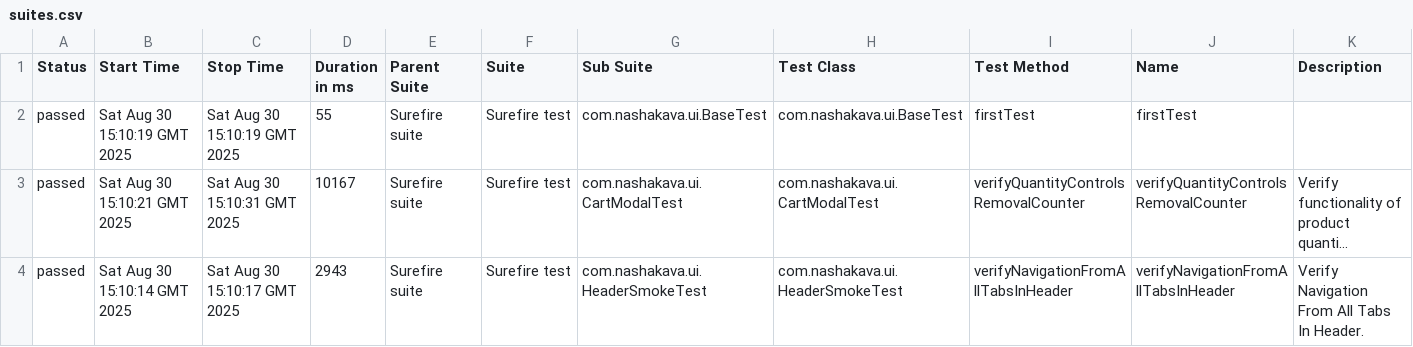
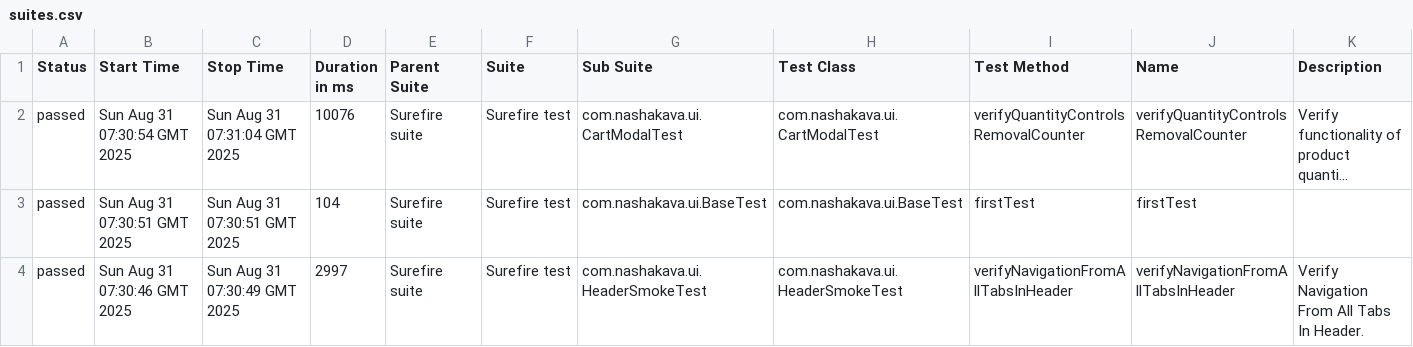
Before and after one commit to HrushaNataliia/nasha-kava-test, a CSV file: data/suites.csv, drawn as a sheet; long unchanged cells end in …; removed rows and columns are numbered as before the commit, all else as after; the diff names each change by its address in the sheet, - before the commit and + after, or states it on an @@ line.

```diff
--- a/data/suites.csv
+++ b/data/suites.csv
-row 2: passed | Sat Aug 30 15:10:19 GMT 2025 | Sat Aug 30 15:10:19 GMT 2025 | 55 | Surefire suite | Surefire test | com.nashakava.ui.BaseTest | com.nashakava.ui.BaseTest | firstTest | firstTest
-B2 (Start Time): Sat Aug 30 15:10:21 GMT 2025
+B2 (Start Time): Sun Aug 31 07:30:54 GMT 2025
-C2 (Stop Time): Sat Aug 30 15:10:31 GMT 2025
+C2 (Stop Time): Sun Aug 31 07:31:04 GMT 2025
-D2 (Duration in ms): 10167
+D2 (Duration in ms): 10076
+row 3: passed | Sun Aug 31 07:30:51 GMT 2025 | Sun Aug 31 07:30:51 GMT 2025 | 104 | Surefire suite | Surefire test | com.nashakava.ui.BaseTest | com.nashakava.ui.BaseTest | firstTest | firstTest
-B4 (Start Time): Sat Aug 30 15:10:14 GMT 2025
+B4 (Start Time): Sun Aug 31 07:30:46 GMT 2025
-C4 (Stop Time): Sat Aug 30 15:10:17 GMT 2025
+C4 (Stop Time): Sun Aug 31 07:30:49 GMT 2025
-D4 (Duration in ms): 2943
+D4 (Duration in ms): 2997
```
Also changed, not shown: 33 other files.
